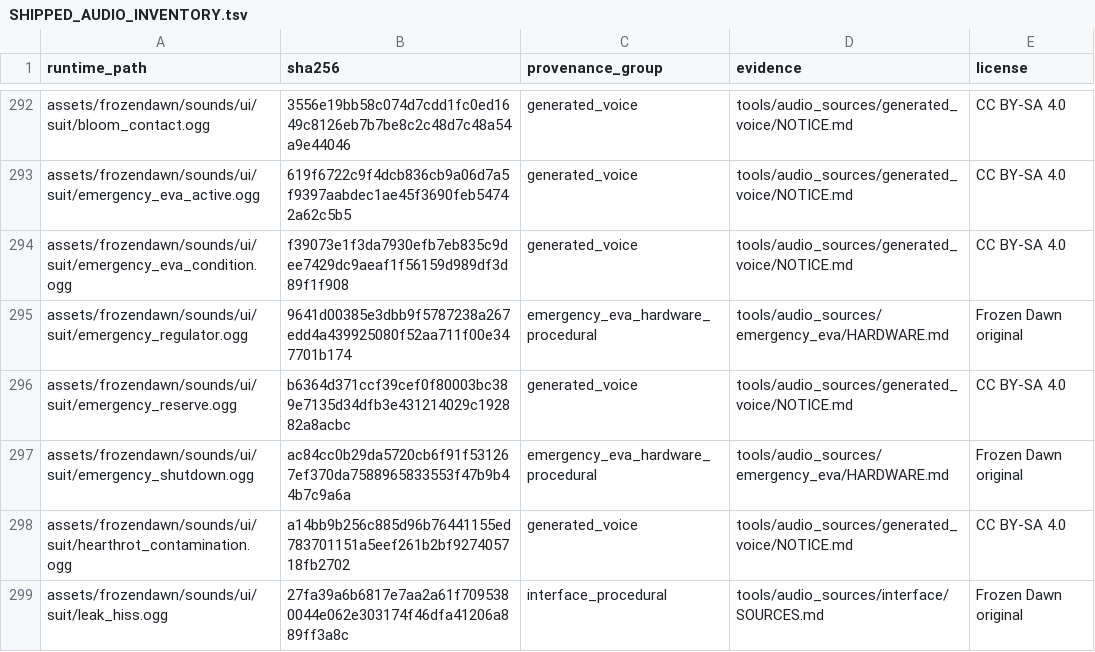
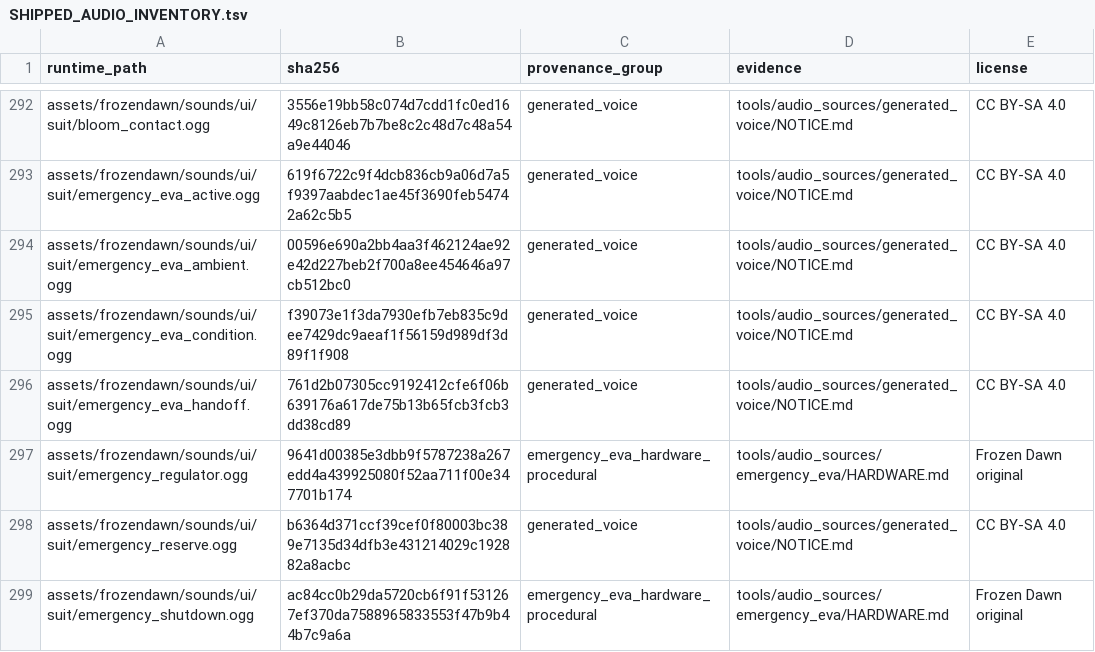
Before and after one commit to cjaron03/frozen-dawn, a TSV file: docs/audio/SHIPPED_AUDIO_INVENTORY.tsv, drawn as a sheet; only a part is shown, gaps mark what is left out; the shorter side is filled out with more unchanged rows; the diff names each change by its address in the sheet, - before the commit and + after, or states it on an @@ line.

Commit message:
feat(eva): emergency patch add ambient bypass and primary handoff
Conserve reserve oxygen after stable breathable-air detection while equipped service power still expires. Retire issued gear only after a complete sealed normal EVA rig with usable oxygen is verified, and announce the handoff through the existing typed ORSA HUD and Piper voice.

Validation: full build, 664 unit tests, 8 gate tests, 238 native GameTests, and all 233 required cases/reports. Preserved the player save and relaunched the owning lab client; visual and audio acceptance remain for the owner.

```diff
--- a/docs/audio/SHIPPED_AUDIO_INVENTORY.tsv
+++ b/docs/audio/SHIPPED_AUDIO_INVENTORY.tsv
+row 294: assets/frozendawn/sounds/ui/suit/emergency_eva_ambient.ogg | 00596e690a2bb4aa3f462124ae92e42d227beb2f700a8ee454646a97cb512bc0 | generated_voice | tools/audio_sources/generated_voice/NOTICE.md | CC BY-SA 4.0
+row 296: assets/frozendawn/sounds/ui/suit/emergency_eva_handoff.ogg | 761d2b07305cc9192412cfe6f06b639176a617de75b13b65fcb3fcb3dd38cd89 | generated_voice | tools/audio_sources/generated_voice/NOTICE.md | CC BY-SA 4.0
```
Also changed, not shown: tools/audio_sources/generated_voice/polly_manifest.tsv, 27 other files.
